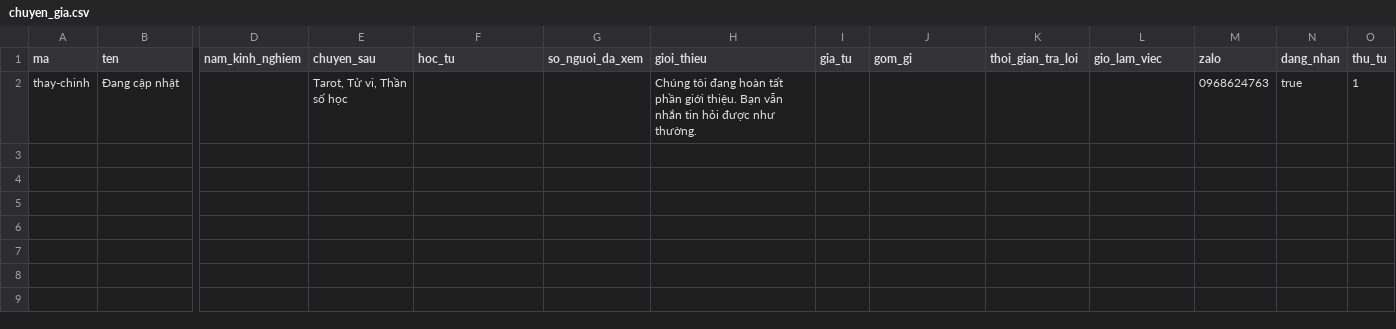
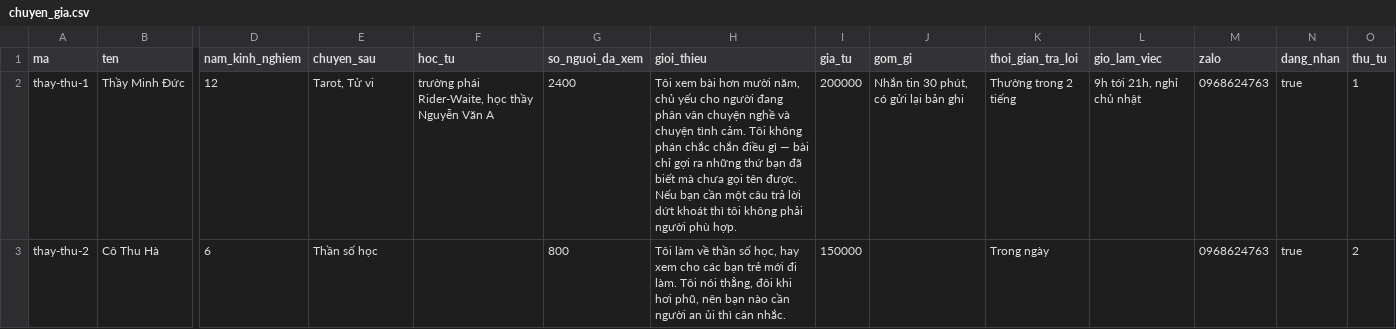
Before and after one commit to toanvocuc/app_huyen_hoc, a CSV file: data/chuyen_gia.csv, drawn as a sheet; only a part is shown, gaps mark what is left out; removed rows and columns are numbered as before the commit, all else as after; rows hold the shown columns only; the diff names each change by its address in the sheet, - before the commit and + after, or states it on an @@ line.

```diff
--- a/data/chuyen_gia.csv
+++ b/data/chuyen_gia.csv
-row 2: thay-chinh | Đang cập nhật |  | Tarot, Tử vi, Thần số học |  |  | Chúng tôi đang hoàn tất phần giới thiệu. Bạn vẫn nhắn tin hỏi được như thường. |  |  |  |  | 0968624763 | true | 1
+row 2: thay-thu-1 | Thầy Minh Đức | 12 | Tarot, Tử vi | trường phái Rider-Waite, học thầy Nguyễn Văn A | 2400 | Tôi xem bài hơn mười năm, chủ yếu cho người đang phân vân chuyện nghề và chuyện tình cảm. Tôi không phán chắc chắn điều gì — bài chỉ gợi ra những thứ bạn đã biết mà chưa gọi tên được. Nếu bạn cần một câu trả lời dứt khoát thì tôi không phải người phù hợp. | 200000 | Nhắn tin 30 phút, có gửi lại bản ghi | Thường trong 2 tiếng | 9h tới 21h, nghỉ chủ nhật | 0968624763 | true | 1
+row 3: thay-thu-2 | Cô Thu Hà | 6 | Thần số học |  | 800 | Tôi làm về thần số học, hay xem cho các bạn trẻ mới đi làm. Tôi nói thẳng, đôi khi hơi phũ, nên bạn nào cần người an ủi thì cân nhắc. | 150000 |  | Trong ngày |  | 0968624763 | true | 2
```
Also changed, not shown: 10 other files.
